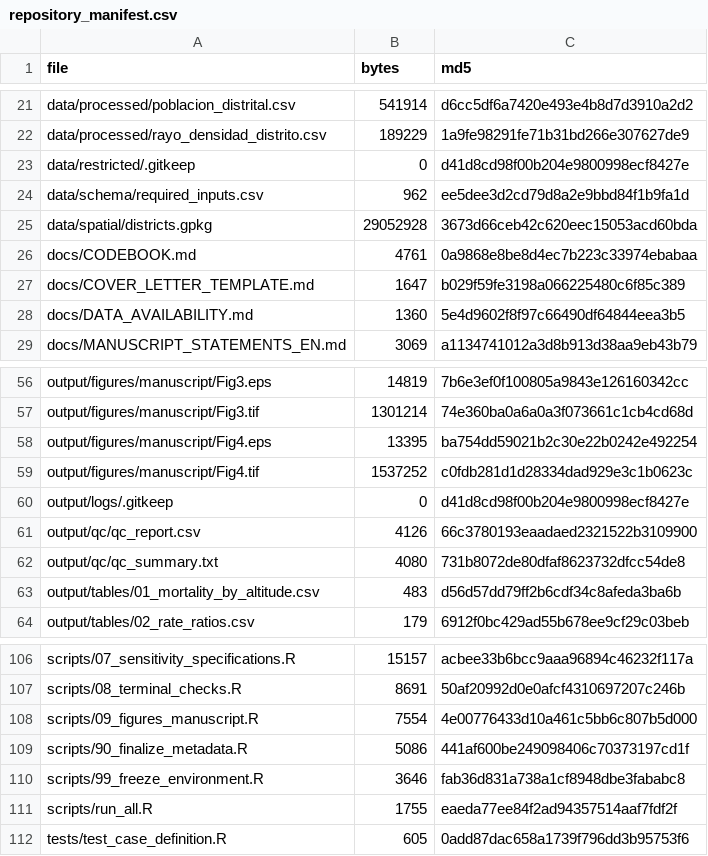
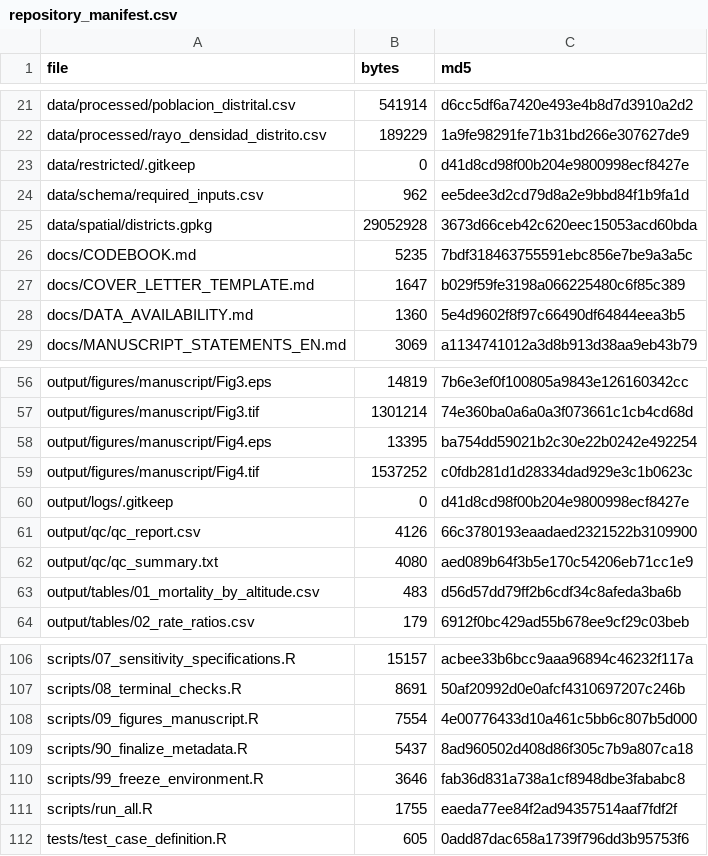
Before and after one commit to hygomez/lightning-mortality-peru, a CSV file: repository_manifest.csv, drawn as a sheet; only a part is shown, gaps mark what is left out.

Commit message:
Declare the three files the manifest cannot seal
repository_manifest.csv is written by 90_finalize_metadata.R, which run_all.R
runs before 99_freeze_environment.R. Any entry for renv.lock or session-info.txt
would therefore be one run stale, in the same way the manifest cannot hold its
own md5. The three exclusions are now named in the script and documented in the
codebook rather than left implicit.

```diff
--- a/repository_manifest.csv
+++ b/repository_manifest.csv
@@ -25,3 +25,3 @@ data/schema/required_inputs.csv,962,ee5dee3d2cd79d8a2e9bbd84f1b9fa1d
 data/spatial/districts.gpkg,29052928,3673d66ceb42c620eec15053acd60bda
-docs/CODEBOOK.md,4761,0a9868e8be8d4ec7b223c33974ebabaa
+docs/CODEBOOK.md,5235,7bdf318463755591ebc856e7be9a3a5c
 docs/COVER_LETTER_TEMPLATE.md,1647,b029f59fe3198a066225480c6f85c389
@@ -61,3 +61,3 @@ output/logs/.gitkeep,0,d41d8cd98f00b204e9800998ecf8427e
 output/qc/qc_report.csv,4126,66c3780193eaadaed2321522b3109900
-output/qc/qc_summary.txt,4080,731b8072de80dfaf8623732dfcc54de8
+output/qc/qc_summary.txt,4080,aed089b64f3b5e170c54206eb71cc1e9
 output/tables/01_mortality_by_altitude.csv,483,d56d57dd79ff2b6cdf34c8afeda3ba6b
@@ -108,3 +108,3 @@ scripts/08_terminal_checks.R,8691,50af20992d0e0afcf4310697207c246b
 scripts/09_figures_manuscript.R,7554,4e00776433d10a461c5bb6c807b5d000
-scripts/90_finalize_metadata.R,5086,441af600be249098406c70373197cd1f
+scripts/90_finalize_metadata.R,5437,8ad960502d408d86f305c7b9a807ca18
 scripts/99_freeze_environment.R,3646,fab36d831a738a1cf8948dbe3fababc8
```
Also changed, not shown: 3 other files.
